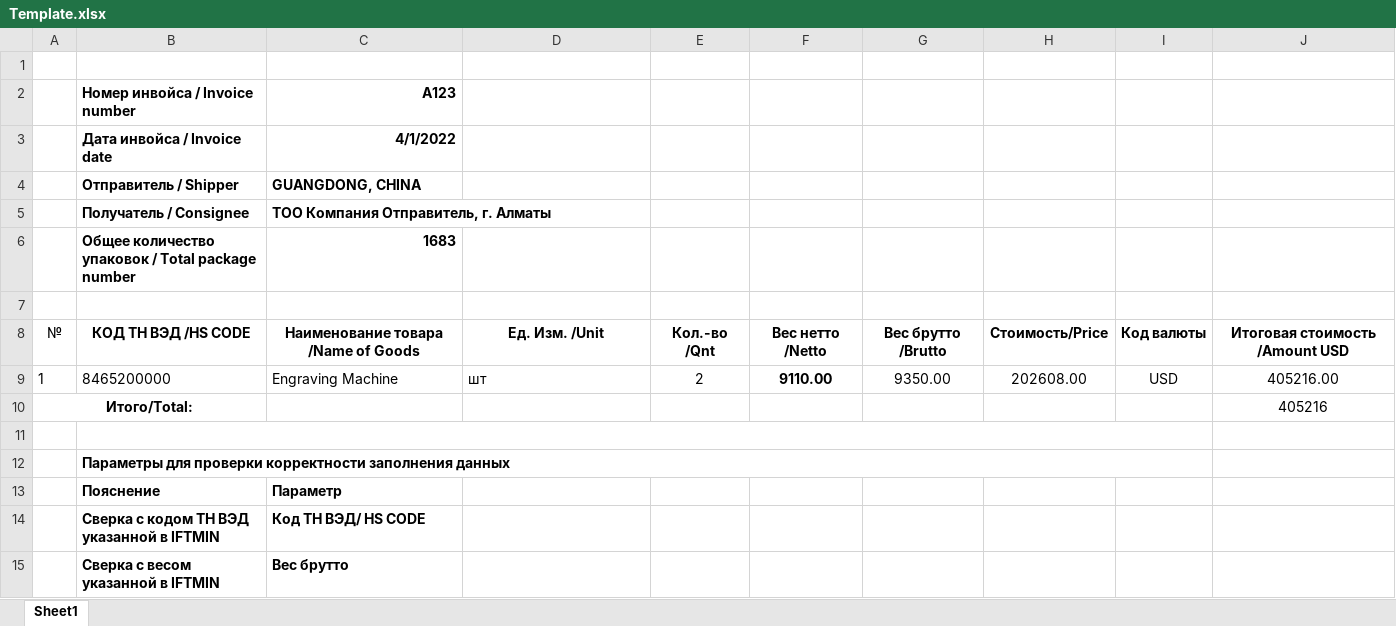
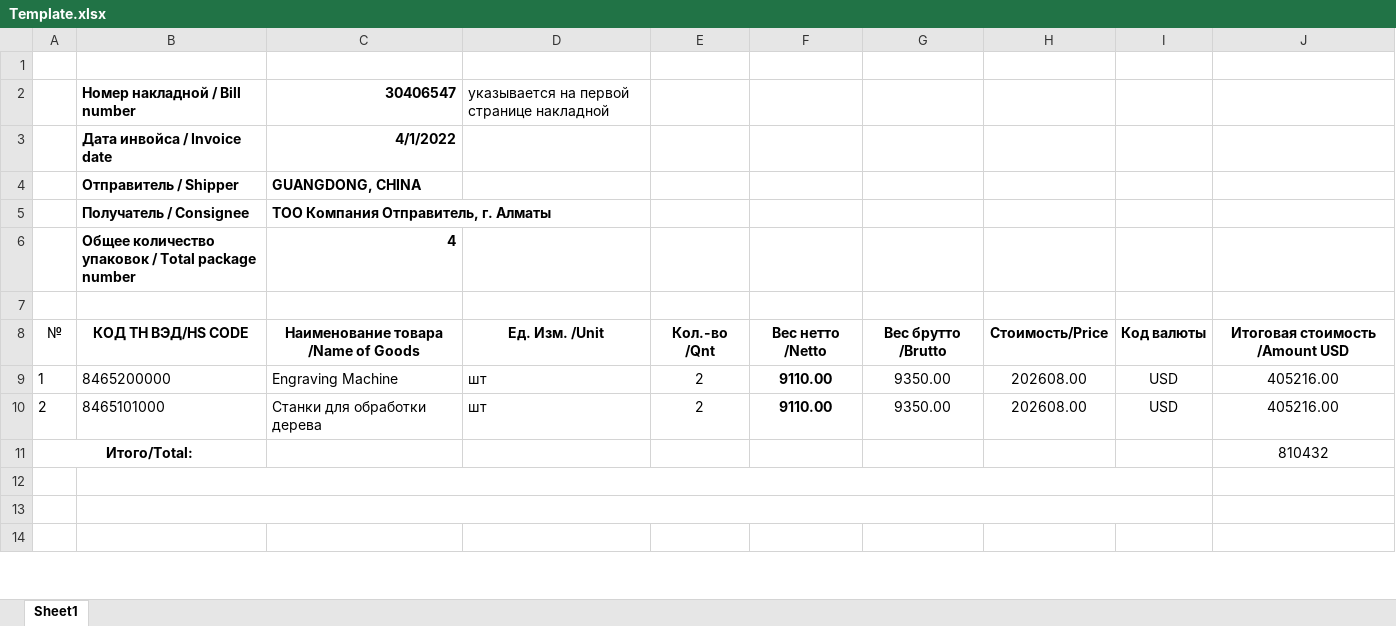
Before and after one commit to shynggysn/service-uaa, an Excel workbook: src/main/resources/Template.xlsx, sheet Sheet1, drawn as a sheet; only a part is shown; values as stored, in another font and other column widths than the file's, no borders; removed rows and columns are numbered as before the commit, all else as after; the diff covers the shown part only; the diff names each change by its address in the sheet, - before the commit and + after, or states it on an @@ line.

```diff
--- a/src/main/resources/Template.xlsx (sheet Sheet1)
+++ b/src/main/resources/Template.xlsx (sheet Sheet1)
-row 2:  | Номер инвойса / Invoice number | A123
+row 2:  | Номер накладной / Bill number | 30406547 | указывается на первой странице накладной
-C6: 1683
+C6: 4
-B8: КОД ТН ВЭД /HS CODE
+B8: КОД ТН ВЭД/HS CODE
+row 10: 2 | 8465101000 | Станки для обработки дерева | шт | 2 | 9110.00 | 9350.00 | 202608.00 | USD | 405216.00
-J11: 405216
+J11: 810432
-B13: Параметры для проверки корректности заполнения данных
+B13: (empty)
-row 14:  | Пояснение | Параметр
+row 14: (empty)
-row 14:  | Сверка с кодом ТН ВЭД указанной в IFTMIN | Код ТН ВЭД/ HS CODE
-row 15:  | Сверка с весом указанной в IFTMIN | Вес брутто
```
Also changed, not shown: 15 added rows and 1 removed row elsewhere in this sheet, 19 other files.
